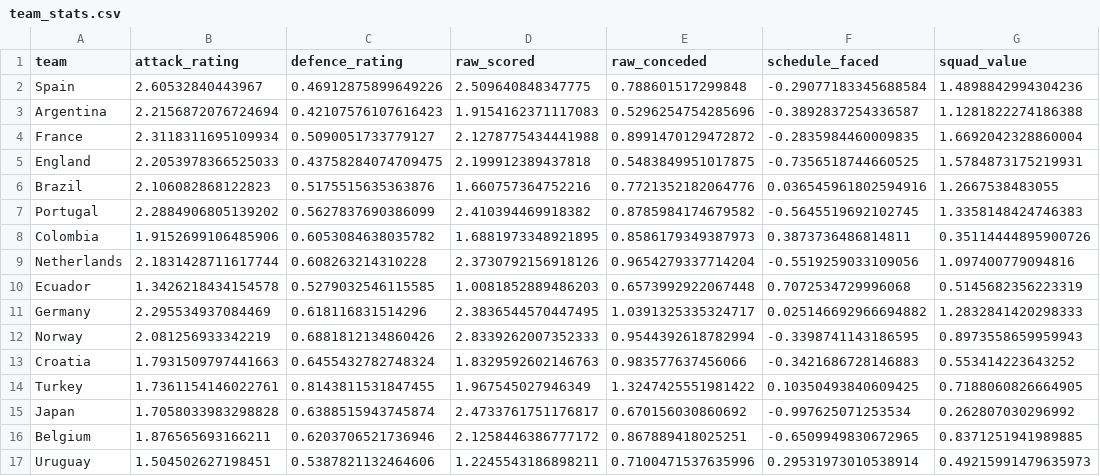
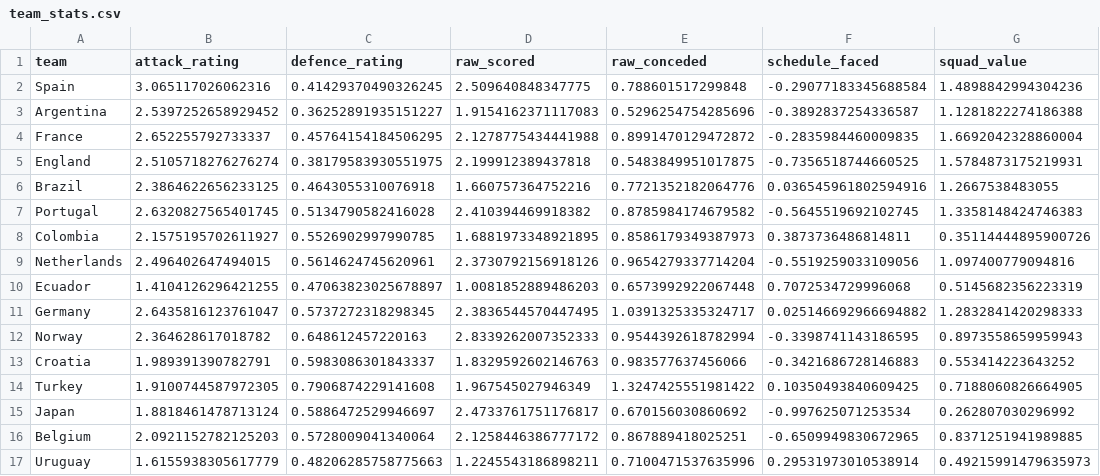
Before and after one commit to reeceama/FIFA-World-Cup-2026-Prediction-Model, a CSV file: data/100k_monte_carlo/team_stats.csv, drawn as a sheet; only a part is shown; the diff covers the shown part only; the diff names each change by its address in the sheet, - before the commit and + after, or states it on an @@ line.

```diff
--- a/data/100k_monte_carlo/team_stats.csv
+++ b/data/100k_monte_carlo/team_stats.csv
-B2 (attack_rating): 2.60532840443967
+B2 (attack_rating): 3.065117026062316
-C2 (defence_rating): 0.46912875899649226
+C2 (defence_rating): 0.41429370490326245
-B3 (attack_rating): 2.2156872076724694
+B3 (attack_rating): 2.5397252658929452
-C3 (defence_rating): 0.42107576107616423
+C3 (defence_rating): 0.36252891935151227
-B4 (attack_rating): 2.3118311695109934
+B4 (attack_rating): 2.652255792733337
-C4 (defence_rating): 0.5090051733779127
+C4 (defence_rating): 0.45764154184506295
-B5 (attack_rating): 2.2053978366525033
+B5 (attack_rating): 2.5105718276276274
-C5 (defence_rating): 0.43758284074709475
+C5 (defence_rating): 0.38179583930551975
-B6 (attack_rating): 2.106082868122823
+B6 (attack_rating): 2.3864622656233125
-C6 (defence_rating): 0.5175515635363876
+C6 (defence_rating): 0.4643055310076918
-B7 (attack_rating): 2.2884906805139202
+B7 (attack_rating): 2.6320827565401745
-C7 (defence_rating): 0.5627837690386099
+C7 (defence_rating): 0.5134790582416028
-B8 (attack_rating): 1.9152699106485906
+B8 (attack_rating): 2.1575195702611927
-C8 (defence_rating): 0.6053084638035782
+C8 (defence_rating): 0.5526902997990785
-B9 (attack_rating): 2.1831428711617744
+B9 (attack_rating): 2.496402647494015
-C9 (defence_rating): 0.608263214310228
+C9 (defence_rating): 0.5614624745620961
-B10 (attack_rating): 1.3426218434154578
+B10 (attack_rating): 1.4104126296421255
-C10 (defence_rating): 0.5279032546115585
+C10 (defence_rating): 0.47063823025678897
-B11 (attack_rating): 2.295534937084469
+B11 (attack_rating): 2.6435816123761047
-C11 (defence_rating): 0.618116831514296
+C11 (defence_rating): 0.5737272318298345
-B12 (attack_rating): 2.081256933342219
+B12 (attack_rating): 2.364628617018782
-C12 (defence_rating): 0.6881812134860426
+C12 (defence_rating): 0.648612457220163
-B13 (attack_rating): 1.7931509797441663
+B13 (attack_rating): 1.989391390782791
-C13 (defence_rating): 0.6455432782748324
+C13 (defence_rating): 0.5983086301843337
-B14 (attack_rating): 1.7361154146022761
+B14 (attack_rating): 1.9100744587972305
-C14 (defence_rating): 0.8143811531847455
+C14 (defence_rating): 0.7906874229141608
-B15 (attack_rating): 1.7058033983298828
+B15 (attack_rating): 1.8818461478713124
-C15 (defence_rating): 0.6388515943745874
+C15 (defence_rating): 0.5886472529946697
-B16 (attack_rating): 1.876565693166211
+B16 (attack_rating): 2.0921152782125203
-C16 (defence_rating): 0.6203706521736946
+C16 (defence_rating): 0.5728009041340064
-B17 (attack_rating): 1.504502627198451
+B17 (attack_rating): 1.6155938305617779
-C17 (defence_rating): 0.5387821132464606
+C17 (defence_rating): 0.48206285758775663
```
Also changed, not shown: 64 edited cells elsewhere in this file, data/100k_monte_carlo/group_escape.csv, data/100k_monte_carlo/progression_table.csv, 34 other files.
